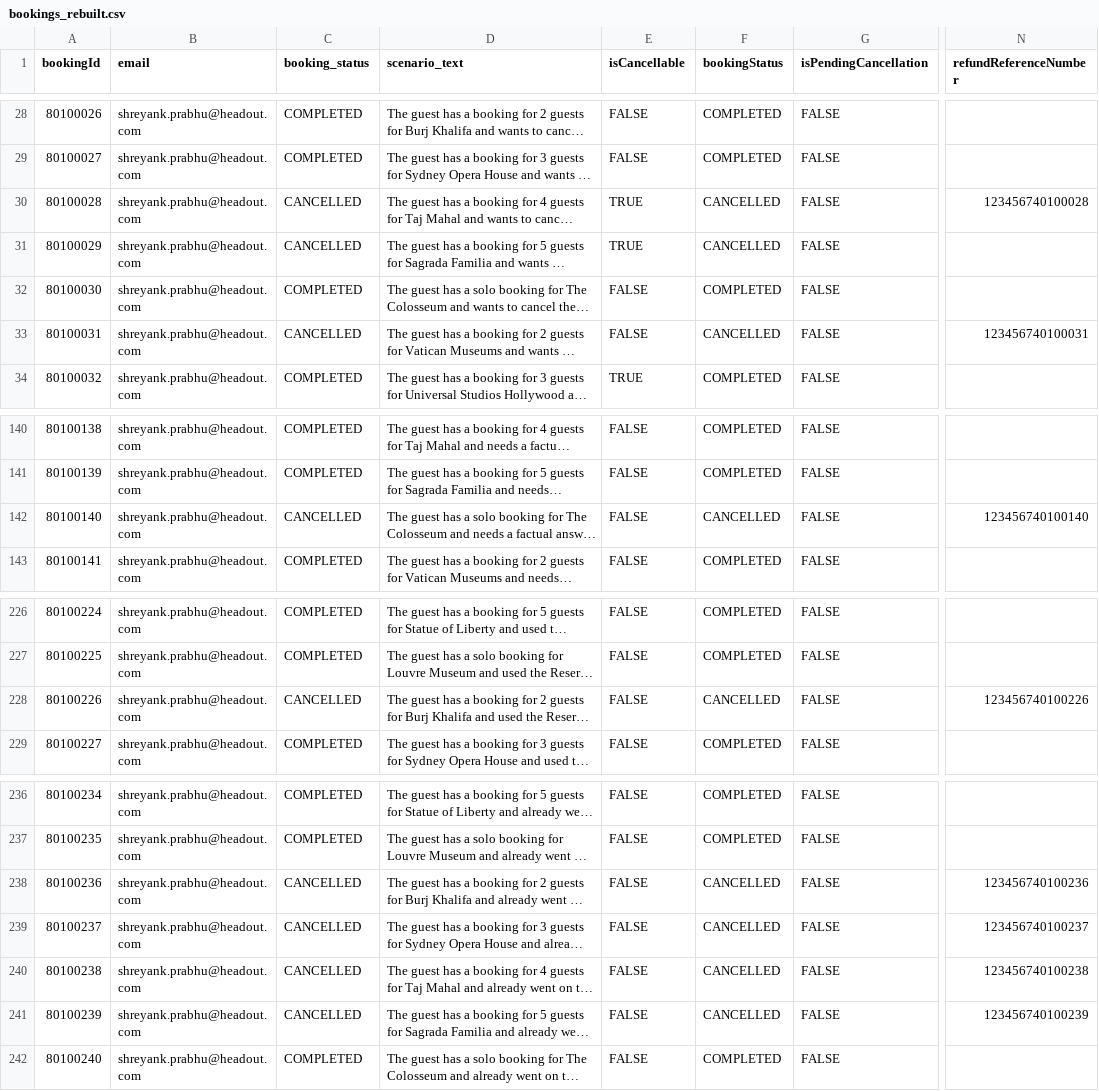
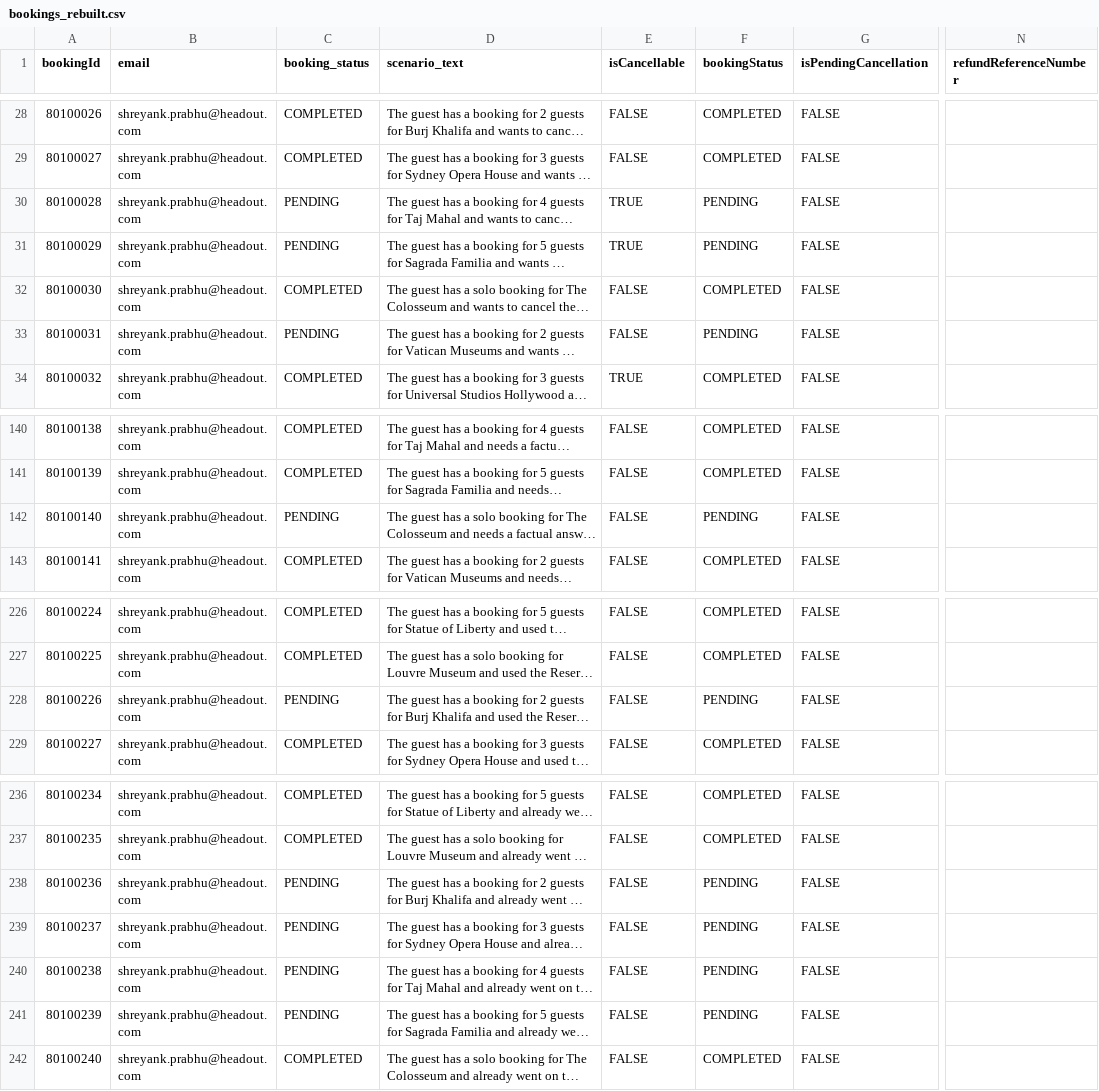
Before and after one commit to shreyankheadout/headout-qa-bot, a CSV file: data/bookings_rebuilt.csv, drawn as a sheet; only a part is shown, gaps mark what is left out; long unchanged cells end in …; the diff covers the shown part only; the diff names each change by its address in the sheet, - before the commit and + after, or states it on an @@ line.

```diff
--- a/data/bookings_rebuilt.csv
+++ b/data/bookings_rebuilt.csv
-C30:C31 (booking_status): CANCELLED
+C30:C31 (booking_status): PENDING
-F30:F31 (bookingStatus): CANCELLED
+F30:F31 (bookingStatus): PENDING
-N30 (refundReferenceNumber): 123456740100028
+N30 (refundReferenceNumber): (empty)
-C33 (booking_status): CANCELLED
+C33 (booking_status): PENDING
-F33 (bookingStatus): CANCELLED
+F33 (bookingStatus): PENDING
-N33 (refundReferenceNumber): 123456740100031
+N33 (refundReferenceNumber): (empty)
-C142 (booking_status): CANCELLED
+C142 (booking_status): PENDING
-F142 (bookingStatus): CANCELLED
+F142 (bookingStatus): PENDING
-N142 (refundReferenceNumber): 123456740100140
+N142 (refundReferenceNumber): (empty)
-C228 (booking_status): CANCELLED
+C228 (booking_status): PENDING
-F228 (bookingStatus): CANCELLED
+F228 (bookingStatus): PENDING
-N228 (refundReferenceNumber): 123456740100226
+N228 (refundReferenceNumber): (empty)
-C238:C241 (booking_status): CANCELLED
+C238:C241 (booking_status): PENDING
-F238:F241 (bookingStatus): CANCELLED
+F238:F241 (bookingStatus): PENDING
-N238 (refundReferenceNumber): 123456740100236
+N238 (refundReferenceNumber): (empty)
-N239 (refundReferenceNumber): 123456740100237
+N239 (refundReferenceNumber): (empty)
-N240 (refundReferenceNumber): 123456740100238
+N240 (refundReferenceNumber): (empty)
-N241 (refundReferenceNumber): 123456740100239
+N241 (refundReferenceNumber): (empty)
```
Also changed, not shown: 34 edited cells elsewhere in this file, 2 other files.
